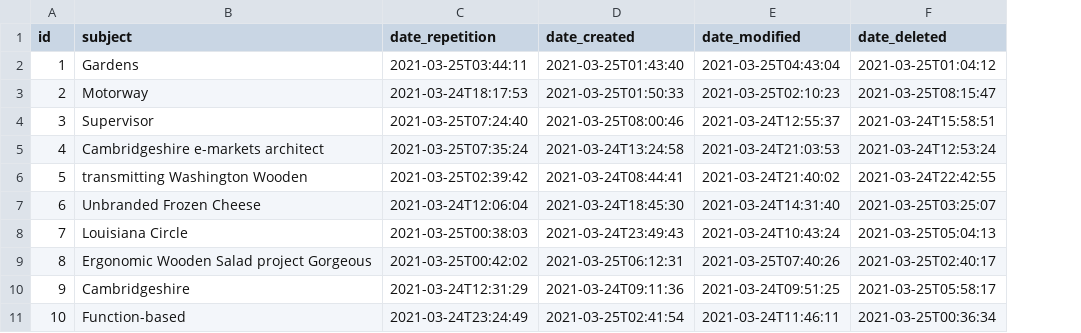
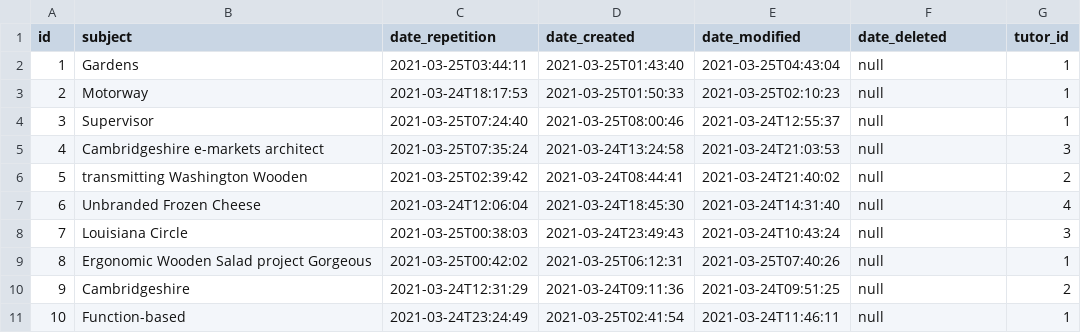
Before and after one commit to Beltra97/Unimib_LaboratorioProgettazione, a CSV file: RepetitionWebApp/src/main/resources/config/liquibase/fake-data/repetition.csv, drawn as a sheet; the diff names each change by its address in the sheet, - before the commit and + after, or states it on an @@ line.

Commit message:
Added management post repetition

```diff
--- a/RepetitionWebApp/src/main/resources/config/liquibase/fake-data/repetition.csv
+++ b/RepetitionWebApp/src/main/resources/config/liquibase/fake-data/repetition.csv
+column G (tutor_id), rows 2-11: 1 | 1 | 1 | 3 | 2 | 4 | 3 | 1 | 2 | 1
-F2 (date_deleted): 2021-03-25T01:04:12
+F2 (date_deleted): null
-F3 (date_deleted): 2021-03-25T08:15:47
+F3 (date_deleted): null
-F4 (date_deleted): 2021-03-24T15:58:51
+F4 (date_deleted): null
-F5 (date_deleted): 2021-03-24T12:53:24
+F5 (date_deleted): null
-F6 (date_deleted): 2021-03-24T22:42:55
+F6 (date_deleted): null
-F7 (date_deleted): 2021-03-25T03:25:07
+F7 (date_deleted): null
-F8 (date_deleted): 2021-03-25T05:04:13
+F8 (date_deleted): null
-F9 (date_deleted): 2021-03-25T02:40:17
+F9 (date_deleted): null
-F10 (date_deleted): 2021-03-25T05:58:17
+F10 (date_deleted): null
-F11 (date_deleted): 2021-03-25T00:36:34
+F11 (date_deleted): null
```
Also changed, not shown: RepetitionWebApp/src/main/resources/config/liquibase/data/user.csv, RepetitionWebApp/src/main/resources/config/liquibase/fake-data/student.csv, 32 other files.
